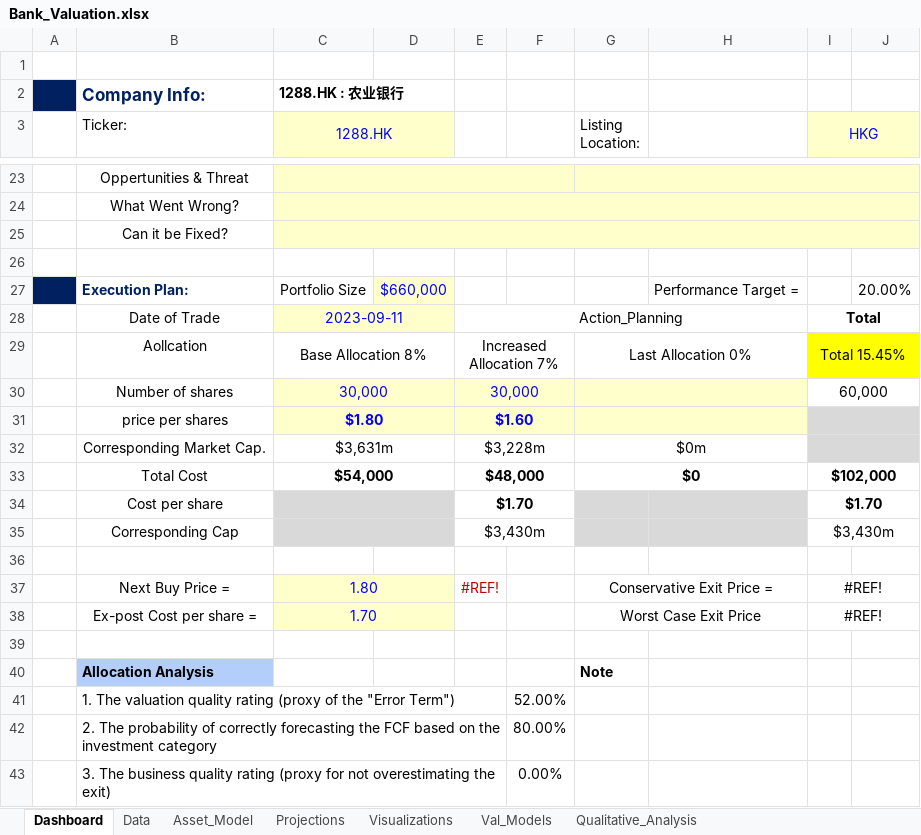
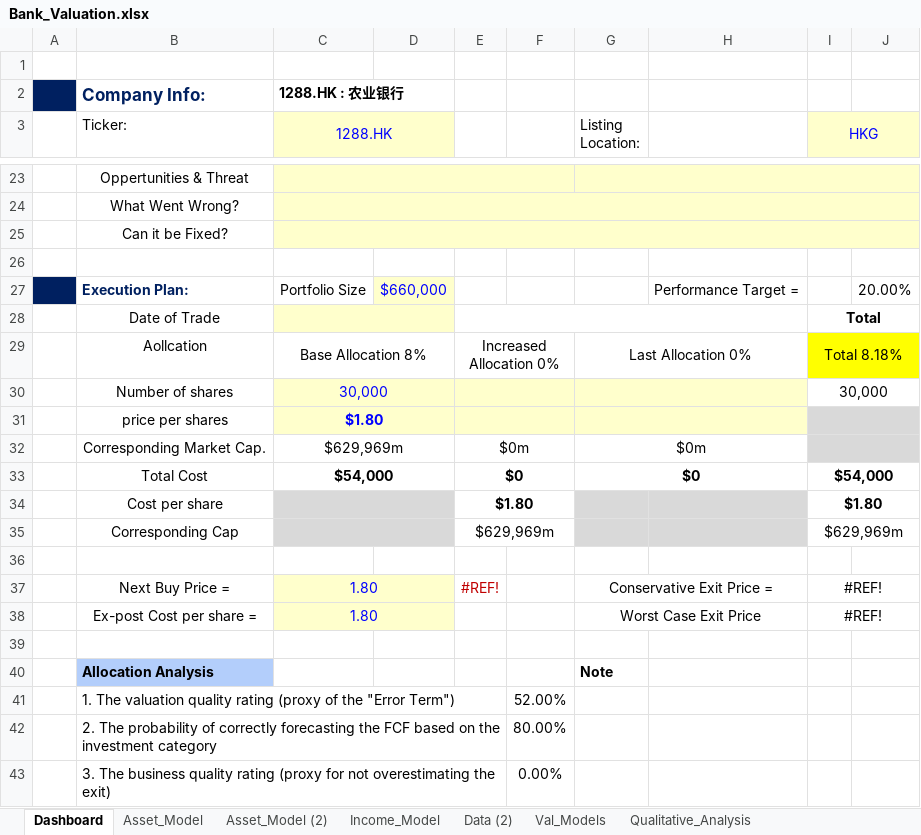
Before and after one commit to JerryChenz/Invest_Proc_v2, an Excel workbook: financial_models/Model_templates/Listed_template/Bank_Valuation.xlsx, sheet Dashboard, drawn as a sheet; only a part is shown, gaps mark what is left out; values as stored, in another font and other column widths than the file's, no borders; conditional formats not drawn; the diff covers the shown part only; the diff names each change by its address in the sheet, - before the commit and + after, or states it on an @@ line.

Commit message:
Updated the models

```diff
--- a/financial_models/Model_templates/Listed_template/Bank_Valuation.xlsx (sheet Dashboard)
+++ b/financial_models/Model_templates/Listed_template/Bank_Valuation.xlsx (sheet Dashboard)
-sheet tab: Projections
+sheet tab: Income_Model
-sheet tab: Data
-sheet tab: Visualizations
+sheet tab: Asset_Model (2)
+sheet tab: Data (2)
-C28 (1288.HK): 2023-09-11
+C28 (1288.HK): (empty)
-E28: Action_Planning
+E28: (empty)
-E29: Increased Allocation 7%
+E29: Increased Allocation 0%
-I29 (HKG): Total 15.45%
+I29 (HKG): Total 8.18%
-E30: 30,000
+E30: (empty)
-I30 (HKG): 60,000
+I30 (HKG): 30,000
-E31: $1.60
+E31: (empty)
-C32 (1288.HK): $3,631m
+C32 (1288.HK): $629,969m
-E32: $3,228m
+E32: $0m
-E33: $48,000
+E33: $0
-I33 (HKG): $102,000
+I33 (HKG): $54,000
-E34: $1.70
+E34: $1.80
-I34 (HKG): $1.70
+I34 (HKG): $1.80
-E35: $3,430m
+E35: $629,969m
-I35 (HKG): $3,430m
+I35 (HKG): $629,969m
-C38 (1288.HK): 1.70
+C38 (1288.HK): 1.80
```
Also changed, not shown: 19 edited cells elsewhere in this sheet, sheet Asset_Model, sheet Income_Model, sheet Val_Models, formulas that keep their value, charts or pictures, financial_models/Opportunities/0083.HK_Stock_Valuation.xlsx, financial_models/Opportunities/0710.HK_Stock_Valuation.xlsx.
